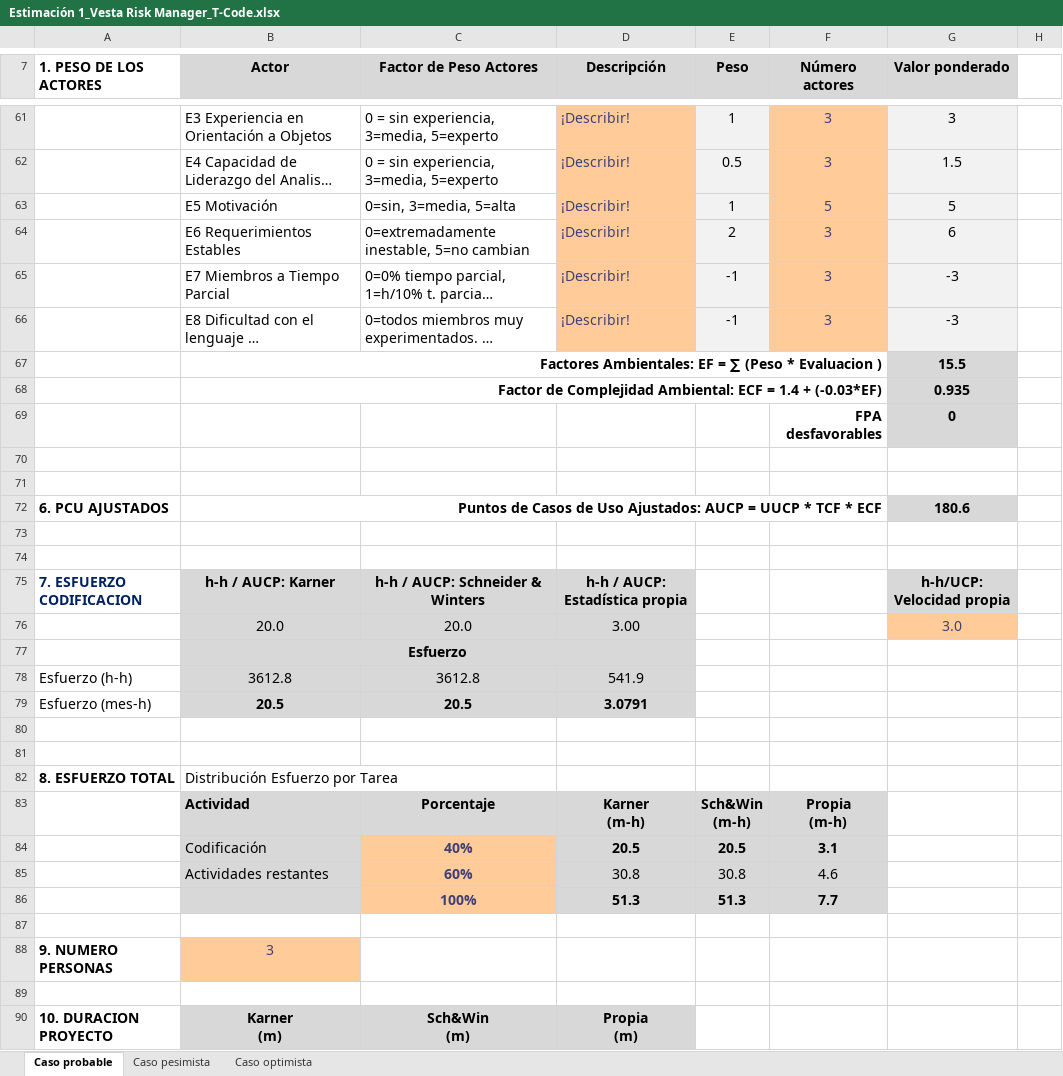
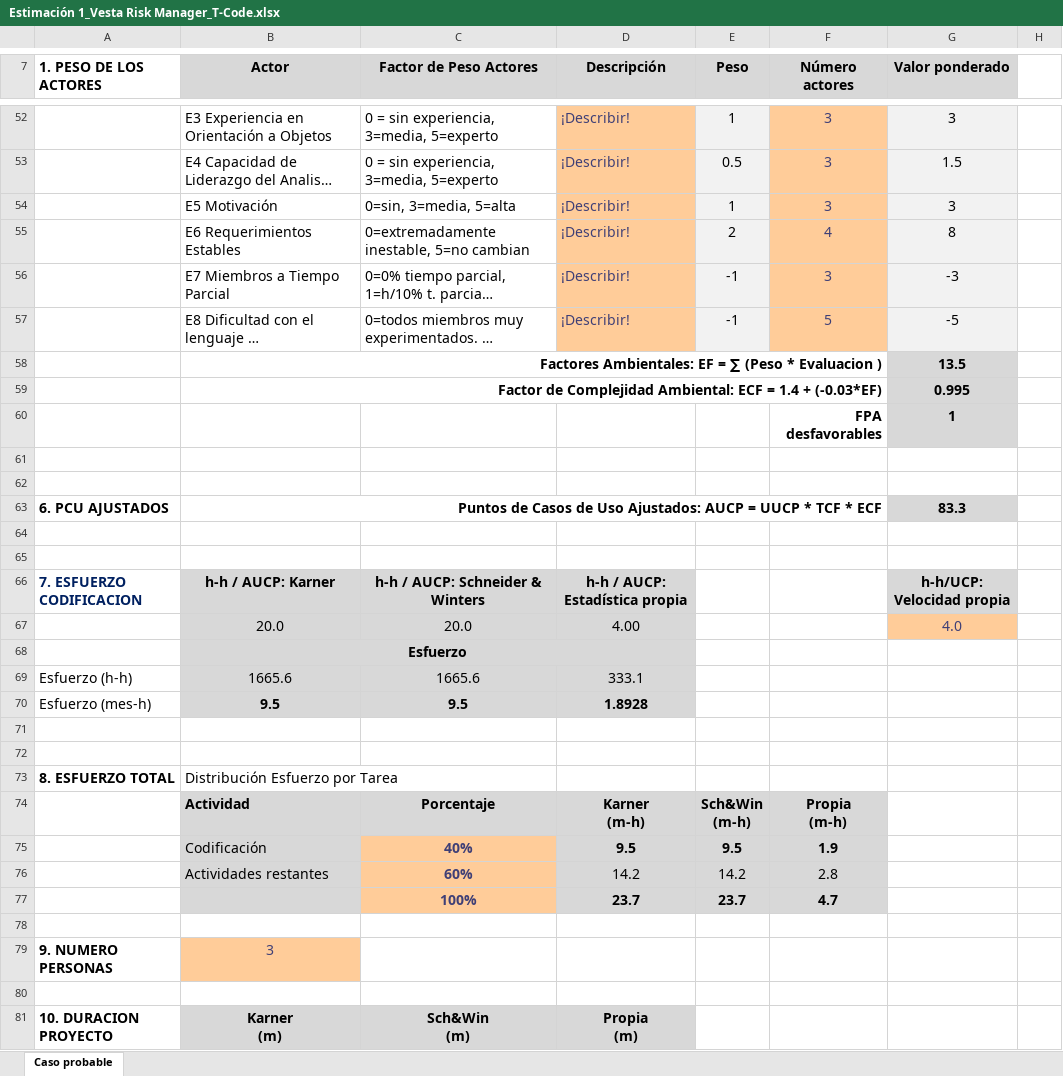
Before and after one commit to fxex/Vesta_Risk_Manager, an Excel workbook: Etapa de inicio/Estimacion/Estimación 1_Vesta Risk Manager_T-Code.xlsx, sheet Caso probable, drawn as a sheet; only a part is shown, gaps mark what is left out; long unchanged cells end in …; values as stored, in another font and other column widths than the file's, no borders; charts and pictures not drawn; removed rows and columns are numbered as before the commit, all else as after; the diff covers the shown part only; the diff names each change by its address in the sheet, - before the commit and + after, or states it on an @@ line.

```diff
--- a/Etapa de inicio/Estimacion/Estimación 1_Vesta Risk Manager_T-Code.xlsx (sheet Caso probable)
+++ b/Etapa de inicio/Estimacion/Estimación 1_Vesta Risk Manager_T-Code.xlsx (sheet Caso probable)
-sheet tab: Caso pesimista
-sheet tab: Caso optimista
-F54 (Número actores): 5
+F54 (Número actores): 3
-G54 (Valor ponderado): 5
+G54 (Valor ponderado): 3
-F55 (Número actores): 3
+F55 (Número actores): 4
-G55 (Valor ponderado): 6
+G55 (Valor ponderado): 8
-F57 (Número actores): 3
+F57 (Número actores): 5
-G57 (Valor ponderado): -3
+G57 (Valor ponderado): -5
-G58 (Valor ponderado): 15.5
+G58 (Valor ponderado): 13.5
-G59 (Valor ponderado): 0.935
+G59 (Valor ponderado): 0.995
-G60 (Valor ponderado): 0
+G60 (Valor ponderado): 1
-G63 (Valor ponderado): 180.6
+G63 (Valor ponderado): 83.3
-D67 (Descripción): 3.00
+D67 (Descripción): 4.00
-G67 (Valor ponderado): 3.0
+G67 (Valor ponderado): 4.0
-row 78: Esfuerzo (h-h) | 3612.8 | 3612.8 | 541.9
-row 79: Esfuerzo (mes-h) | 20.5 | 20.5 | 3.0791
+row 69: Esfuerzo (h-h) | 1665.6 | 1665.6 | 333.1
+row 70: Esfuerzo (mes-h) | 9.5 | 9.5 | 1.8928
-D75 (Descripción): 20.5
+D75 (Descripción): 9.5
-E75 (Peso): 20.5
+E75 (Peso): 9.5
-F75 (Número actores): 3.1
+F75 (Número actores): 1.9
-D76 (Descripción): 30.8
+D76 (Descripción): 14.2
-E76 (Peso): 30.8
+E76 (Peso): 14.2
-F76 (Número actores): 4.6
+F76 (Número actores): 2.8
-row 86:  |  | 100% | 51.3 | 51.3 | 7.7
+row 77:  |  | 100% | 23.7 | 23.7 | 4.7
```
Also changed, not shown: 7 added rows, 16 removed rows and 22 edited cells elsewhere in this sheet, formulas that keep their value, charts or pictures, 2 other files.
